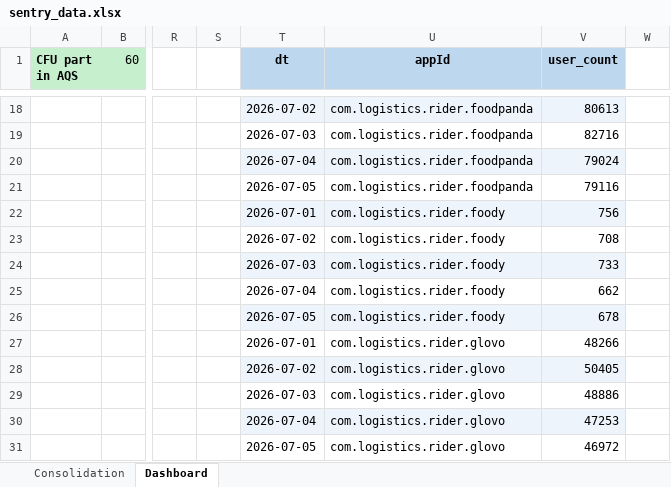
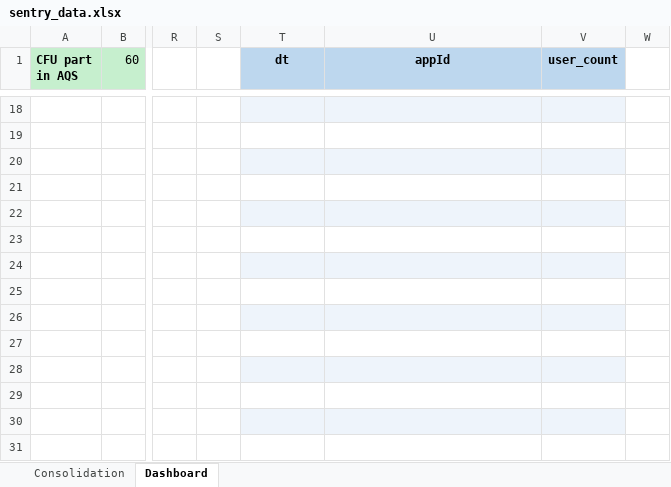
Before and after one commit to shilpa-bansal0401/rider-app-ios-reliability-dashboard, an Excel workbook: consolidation_report/sentry_data.xlsx, sheet Dashboard, drawn as a sheet; only a part is shown, gaps mark what is left out; values as stored, in another font and other column widths than the file's, no borders; the diff covers the shown part only; the diff names each change by its address in the sheet, - before the commit and + after, or states it on an @@ line.

```diff
--- a/consolidation_report/sentry_data.xlsx (sheet Dashboard)
+++ b/consolidation_report/sentry_data.xlsx (sheet Dashboard)
-T18 (dt): 2026-07-02
+T18 (dt): (empty)
-U18:U21 (appId): com.logistics.rider.foodpanda
+U18:U21 (appId): (empty)
-V18 (user_count): 80613
+V18 (user_count): (empty)
-T19 (dt): 2026-07-03
+T19 (dt): (empty)
-V19 (user_count): 82716
+V19 (user_count): (empty)
-T20 (dt): 2026-07-04
+T20 (dt): (empty)
-V20 (user_count): 79024
+V20 (user_count): (empty)
-T21 (dt): 2026-07-05
+T21 (dt): (empty)
-V21 (user_count): 79116
+V21 (user_count): (empty)
-T22 (dt): 2026-07-01
+T22 (dt): (empty)
-U22:U26 (appId): com.logistics.rider.foody
+U22:U26 (appId): (empty)
-V22 (user_count): 756
+V22 (user_count): (empty)
-T23 (dt): 2026-07-02
+T23 (dt): (empty)
-V23 (user_count): 708
+V23 (user_count): (empty)
-T24 (dt): 2026-07-03
+T24 (dt): (empty)
-V24 (user_count): 733
+V24 (user_count): (empty)
-T25 (dt): 2026-07-04
+T25 (dt): (empty)
-V25 (user_count): 662
+V25 (user_count): (empty)
-T26 (dt): 2026-07-05
+T26 (dt): (empty)
-V26 (user_count): 678
+V26 (user_count): (empty)
-T27 (dt): 2026-07-01
+T27 (dt): (empty)
-U27:U31 (appId): com.logistics.rider.glovo
+U27:U31 (appId): (empty)
-V27 (user_count): 48266
+V27 (user_count): (empty)
-T28 (dt): 2026-07-02
+T28 (dt): (empty)
-V28 (user_count): 50405
+V28 (user_count): (empty)
-T29 (dt): 2026-07-03
+T29 (dt): (empty)
-V29 (user_count): 48886
+V29 (user_count): (empty)
-T30 (dt): 2026-07-04
+T30 (dt): (empty)
-V30 (user_count): 47253
+V30 (user_count): (empty)
-T31 (dt): 2026-07-05
+T31 (dt): (empty)
-V31 (user_count): 46972
+V31 (user_count): (empty)
```
Also changed, not shown: 20 removed rows and 89 edited cells elsewhere in this sheet, sheet Consolidation, 3 other files.
